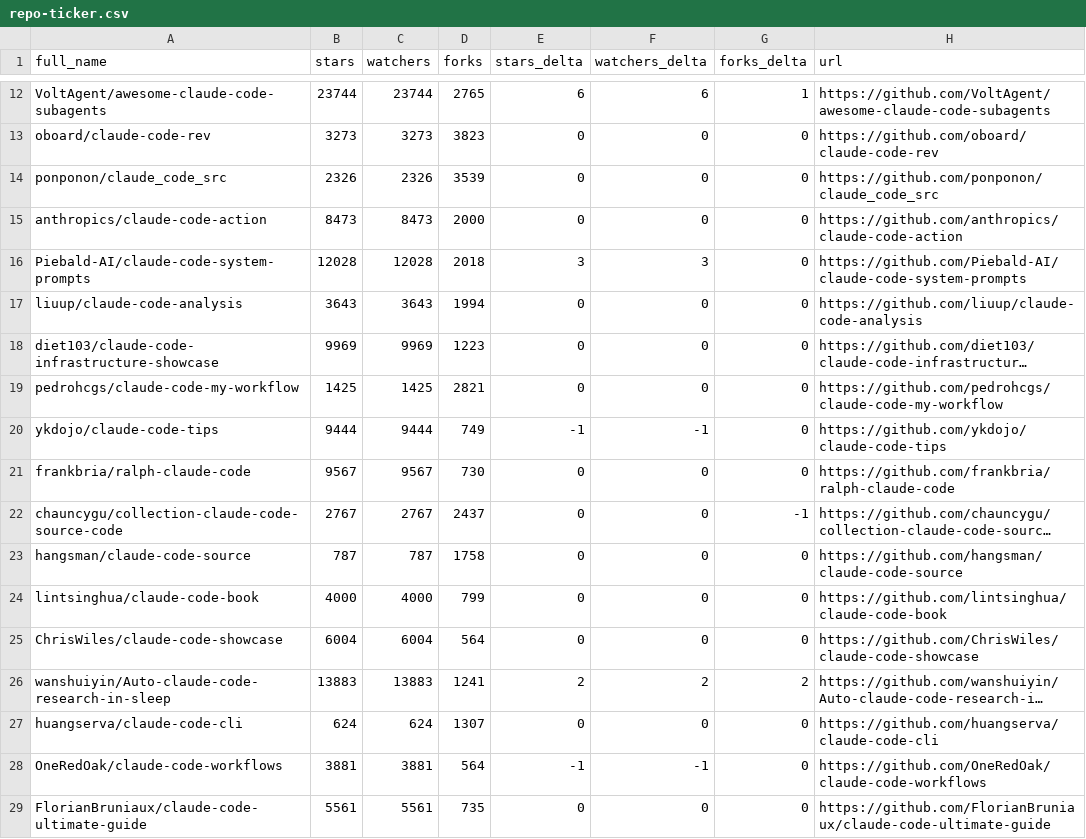
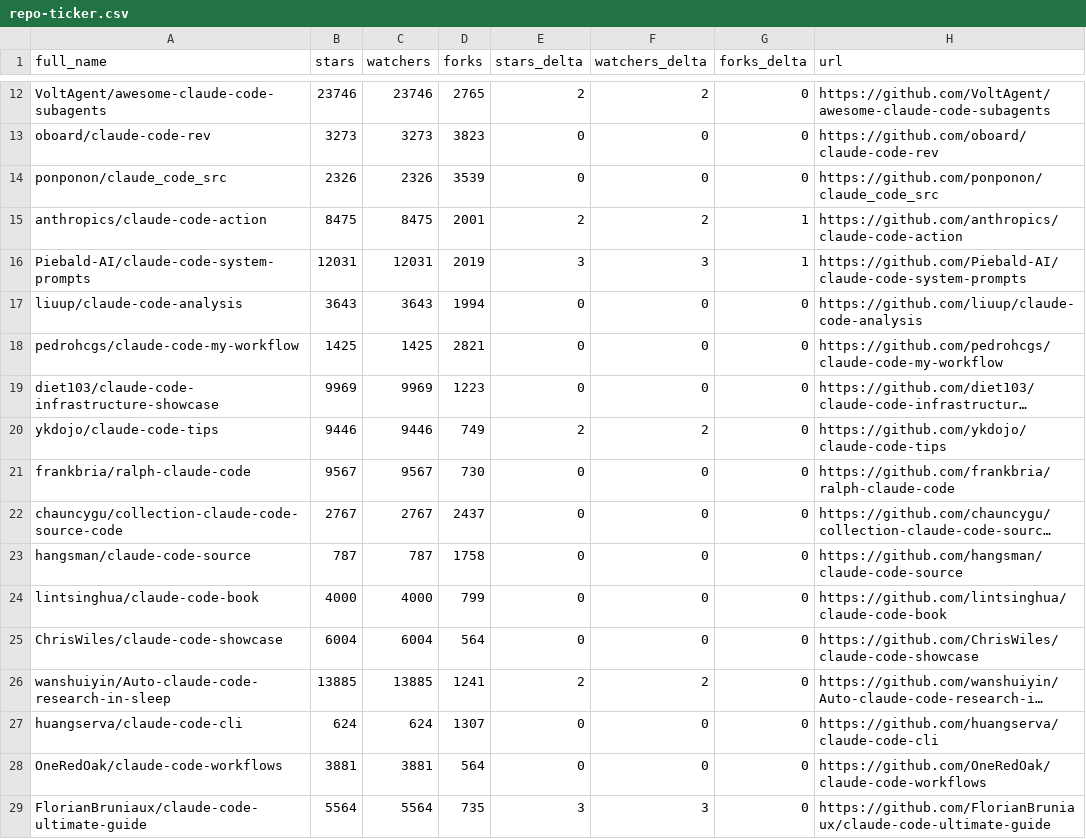
Before and after one commit to dev-nyc/awesome-claude-code, a CSV file: data/repo-ticker.csv, drawn as a sheet; only a part is shown, gaps mark what is left out; long unchanged cells end in …; the diff covers the shown part only; the diff names each change by its address in the sheet, - before the commit and + after, or states it on an @@ line.

```diff
--- a/data/repo-ticker.csv
+++ b/data/repo-ticker.csv
-B12 (stars): 23744
+B12 (stars): 23746
-C12 (watchers): 23744
+C12 (watchers): 23746
-E12 (stars_delta): 6
+E12 (stars_delta): 2
-F12 (watchers_delta): 6
+F12 (watchers_delta): 2
-G12 (forks_delta): 1
+G12 (forks_delta): 0
-B15 (stars): 8473
+B15 (stars): 8475
-C15 (watchers): 8473
+C15 (watchers): 8475
-D15 (forks): 2000
+D15 (forks): 2001
-E15 (stars_delta): 0
+E15 (stars_delta): 2
-F15 (watchers_delta): 0
+F15 (watchers_delta): 2
-G15:G16 (forks_delta): 0
+G15:G16 (forks_delta): 1
-B16 (stars): 12028
+B16 (stars): 12031
-C16 (watchers): 12028
+C16 (watchers): 12031
-D16 (forks): 2018
+D16 (forks): 2019
@@ row 19 moved to row 18: pedrohcgs/claude-code-my-workflow @@
-B20 (stars): 9444
+B20 (stars): 9446
-C20 (watchers): 9444
+C20 (watchers): 9446
-E20 (stars_delta): -1
+E20 (stars_delta): 2
-F20 (watchers_delta): -1
+F20 (watchers_delta): 2
-G22 (forks_delta): -1
+G22 (forks_delta): 0
-B26 (stars): 13883
+B26 (stars): 13885
-C26 (watchers): 13883
+C26 (watchers): 13885
-G26 (forks_delta): 2
+G26 (forks_delta): 0
-E28 (stars_delta): -1
+E28 (stars_delta): 0
-F28 (watchers_delta): -1
+F28 (watchers_delta): 0
-B29 (stars): 5561
+B29 (stars): 5564
-C29 (watchers): 5561
+C29 (watchers): 5564
-E29 (stars_delta): 0
+E29 (stars_delta): 3
-F29 (watchers_delta): 0
+F29 (watchers_delta): 3
```
Also changed, not shown: 4 added rows, 4 removed rows, 1 moved row and 98 edited cells elsewhere in this file, 2 other files.
